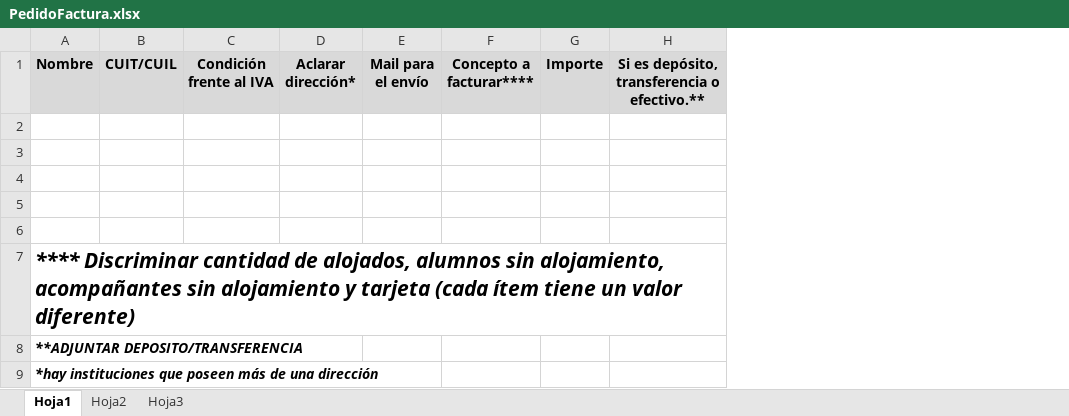
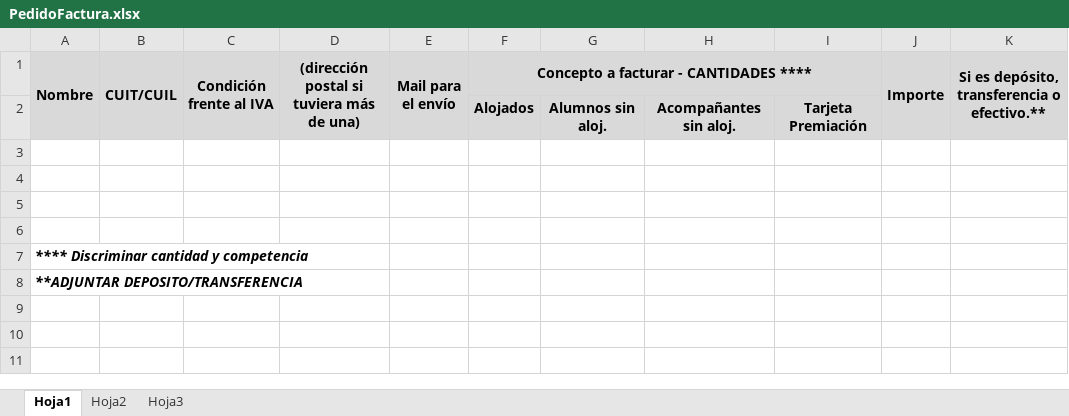
Before and after one commit to JZylber/oma-san-isidro, an Excel workbook: public/files/nacional/nandu/PedidoFactura.xlsx, sheet Hoja1, drawn as a sheet; values as stored, in another font and other column widths than the file's, no borders; removed rows and columns are numbered as before the commit, all else as after; the diff names each change by its address in the sheet, - before the commit and + after, or states it on an @@ line.

Commit message:
feat(instances): national nandu 2024

```diff
--- a/public/files/nacional/nandu/PedidoFactura.xlsx (sheet Hoja1)
+++ b/public/files/nacional/nandu/PedidoFactura.xlsx (sheet Hoja1)
-column D (Aclarar dirección*), empty
+column D, row 1: (dirección postal si tuviera más de una)
-column F (Concepto a facturar****), empty
+column F, rows 1-2: Concepto a facturar - CANTIDADES **** | Alojados
+column G, row 2: Alumnos sin aloj.
+column H, row 2: Acompañantes sin aloj.
+column I, row 2: Tarjeta Premiación
+A1:A2 merged
+B1:B2 merged
+C1:C2 merged
+E1:E2 merged
+J1:J2 merged
+K1:K2 merged
-A2:C2 fill: none
+A2:C2 fill: #D9D9D9
-E2 fill: none
+E2 fill: #D9D9D9
-row 2: (empty)
+row 2:  |  |  |  |  | Alojados | Alumnos sin aloj. | Acompañantes sin aloj. | Tarjeta Premiación
-J2:K2 fill: none
+J2:K2 fill: #D9D9D9
-A7 (Nombre): …Discriminar cantidad de alojados, alumnos sin alojamiento, acompañantes sin alojamiento y tarjeta (cada ítem tiene un valor diferente)
+A7 (Nombre): …Discriminar cantidad y competencia
@@ A7 text size: smaller @@
-row 9: *hay instituciones que poseen más de una dirección
```
Also changed, not shown: 6 other files.
